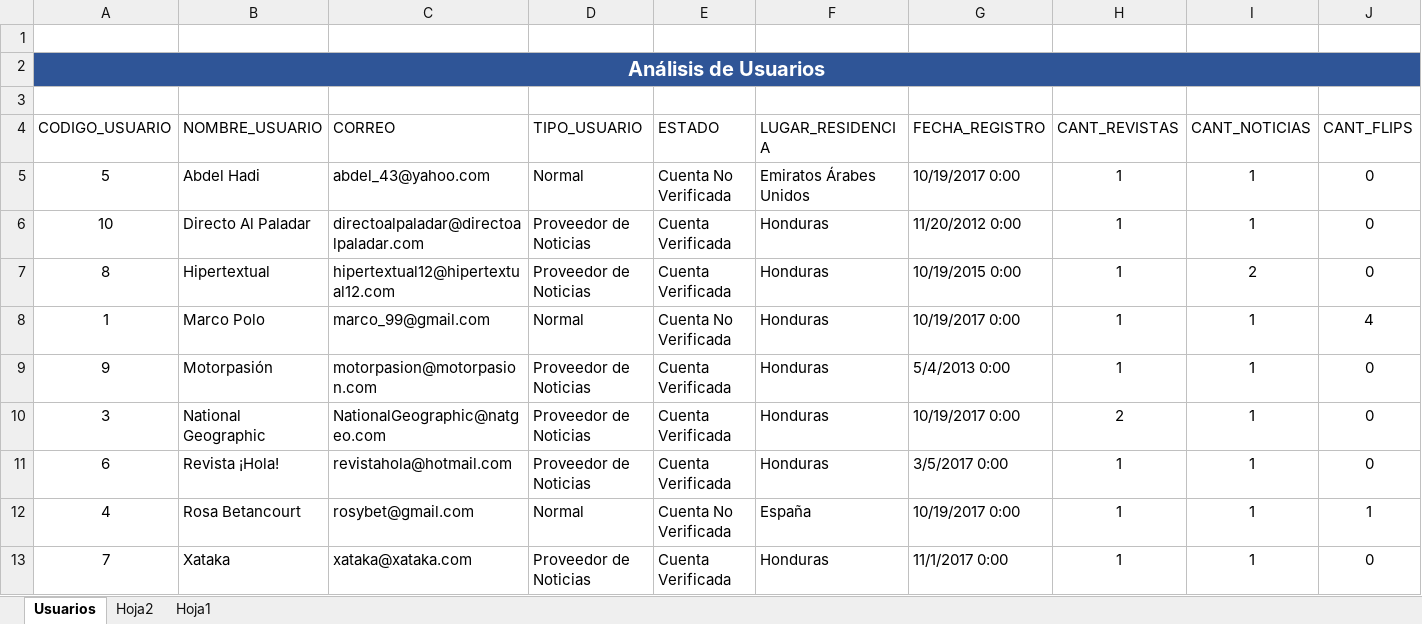
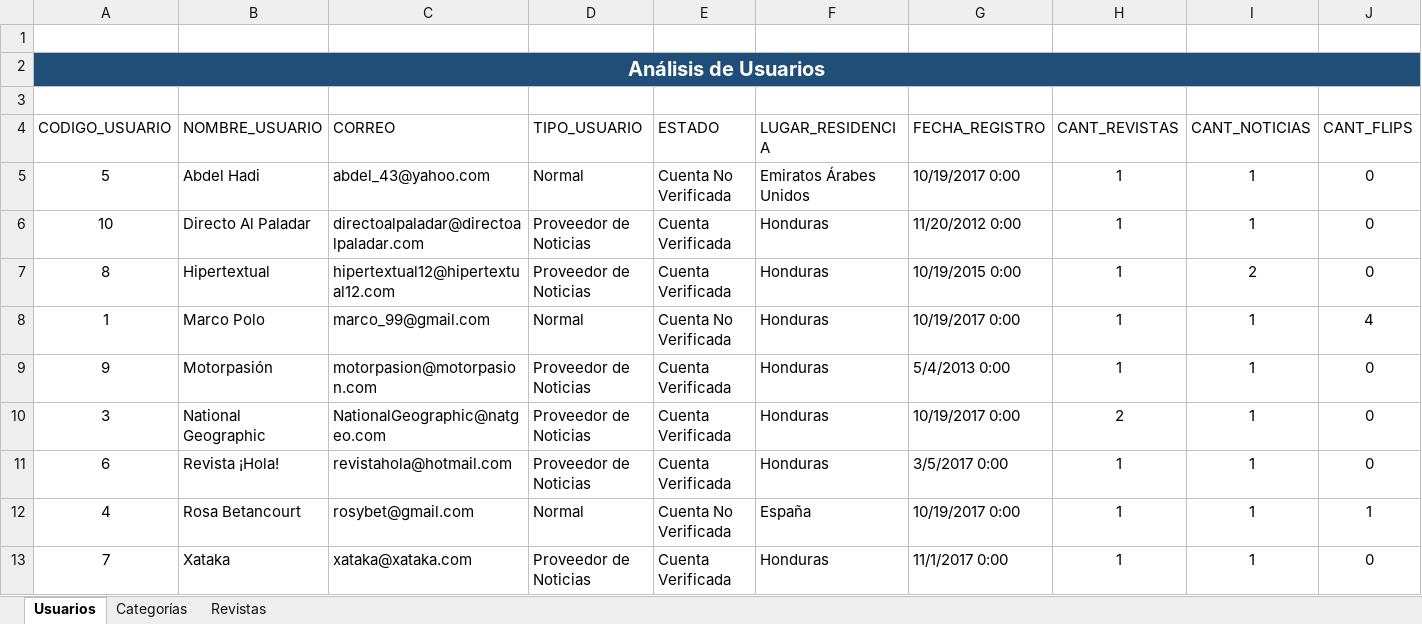
Before and after one commit to Kelly97/Bases-de-Datos-I, an Excel workbook: Analisis_informacion.xlsx, sheet Usuarios, drawn as a sheet; only a part is shown; values as stored, in another font and other column widths than the file's, no borders; charts and pictures and table styles not drawn; the diff covers the shown part only; the diff names each change by its address in the sheet, - before the commit and + after, or states it on an @@ line.

```diff
--- a/Analisis_informacion.xlsx (sheet Usuarios)
+++ b/Analisis_informacion.xlsx (sheet Usuarios)
-sheet tab: Hoja2
-sheet tab: Hoja1
+sheet tab: Categorías
+sheet tab: Revistas
-A2:J2 fill: #2F5597
+A2:J2 fill: #1F4E79
```
Also changed, not shown: cell formats elsewhere in this sheet, charts or pictures, 1 other file.
